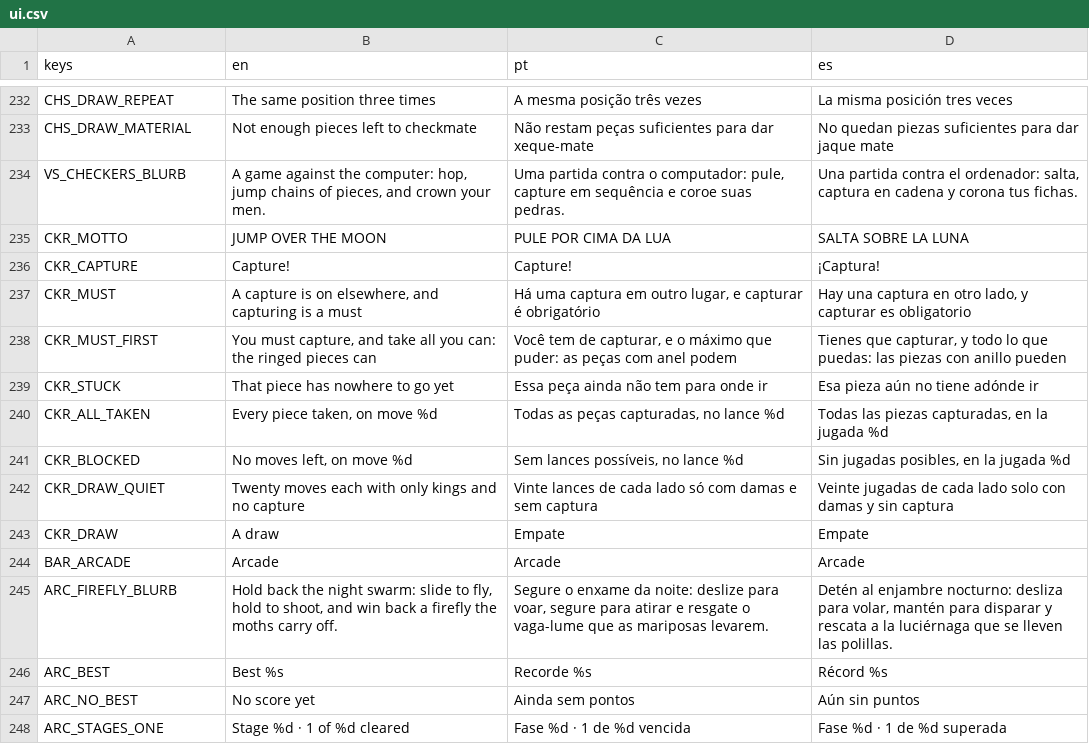
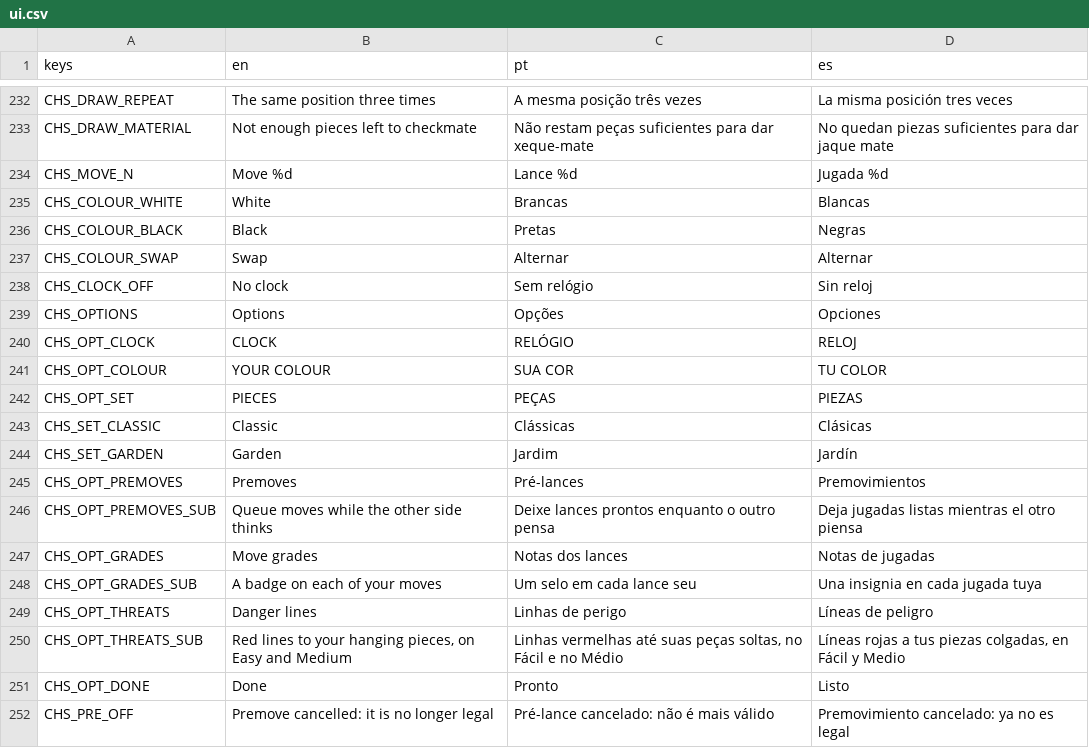
Before and after one commit to flavioriper/daily-games, a CSV file: locale/ui.csv, drawn as a sheet; only a part is shown, gaps mark what is left out; the shorter side is filled out with more unchanged rows; the diff covers the shown part only; the diff names each change by its address in the sheet, - before the commit and + after, or states it on an @@ line.

Commit message:
feat(chess): a real chess screen -- the user, 2026-10-30: way better to play, way funnier, nobody likes it, players want a timer on each side and premoves, with four pictures of a wooden board. Full-width board, classic wooden set by default (garden in options), a plate and clock each side, 3+2/5+0/10+0, online 5+3 worked out on the phones from the shared turn times since the rules' only clock is the minute a move, up to four premoves, a pen for arrows and squares, the score sheet to browse, every move graded on the worker with the moon reacting, red danger lines, a review with accuracy, best-move arrows and Try again, opening names and a book, level characters, a rating

```diff
--- a/locale/ui.csv
+++ b/locale/ui.csv
+row 234: CHS_MOVE_N | Move %d | Lance %d | Jugada %d
+row 235: CHS_COLOUR_WHITE | White | Brancas | Blancas
+row 236: CHS_COLOUR_BLACK | Black | Pretas | Negras
+row 237: CHS_COLOUR_SWAP | Swap | Alternar | Alternar
+row 238: CHS_CLOCK_OFF | No clock | Sem relógio | Sin reloj
+row 239: CHS_OPTIONS | Options | Opções | Opciones
+row 240: CHS_OPT_CLOCK | CLOCK | RELÓGIO | RELOJ
+row 241: CHS_OPT_COLOUR | YOUR COLOUR | SUA COR | TU COLOR
+row 242: CHS_OPT_SET | PIECES | PEÇAS | PIEZAS
+row 243: CHS_SET_CLASSIC | Classic | Clássicas | Clásicas
+row 244: CHS_SET_GARDEN | Garden | Jardim | Jardín
+row 245: CHS_OPT_PREMOVES | Premoves | Pré-lances | Premovimientos
+row 246: CHS_OPT_PREMOVES_SUB | Queue moves while the other side thinks | Deixe lances prontos enquanto o outro pensa | Deja jugadas listas mientras el otro piensa
+row 247: CHS_OPT_GRADES | Move grades | Notas dos lances | Notas de jugadas
+row 248: CHS_OPT_GRADES_SUB | A badge on each of your moves | Um selo em cada lance seu | Una insignia en cada jugada tuya
+row 249: CHS_OPT_THREATS | Danger lines | Linhas de perigo | Líneas de peligro
+row 250: CHS_OPT_THREATS_SUB | Red lines to your hanging pieces, on Easy and Medium | Linhas vermelhas até suas peças soltas, no Fácil e no Médio | Líneas rojas a tus piezas colgadas, en Fácil y Medio
+row 251: CHS_OPT_DONE | Done | Pronto | Listo
+row 252: CHS_PRE_OFF | Premove cancelled: it is no longer legal | Pré-lance cancelado: não é mais válido | Premovimiento cancelado: ya no es legal
```
Also changed, not shown: 30 added rows and 3 edited cells elsewhere in this file, 20 other files.
